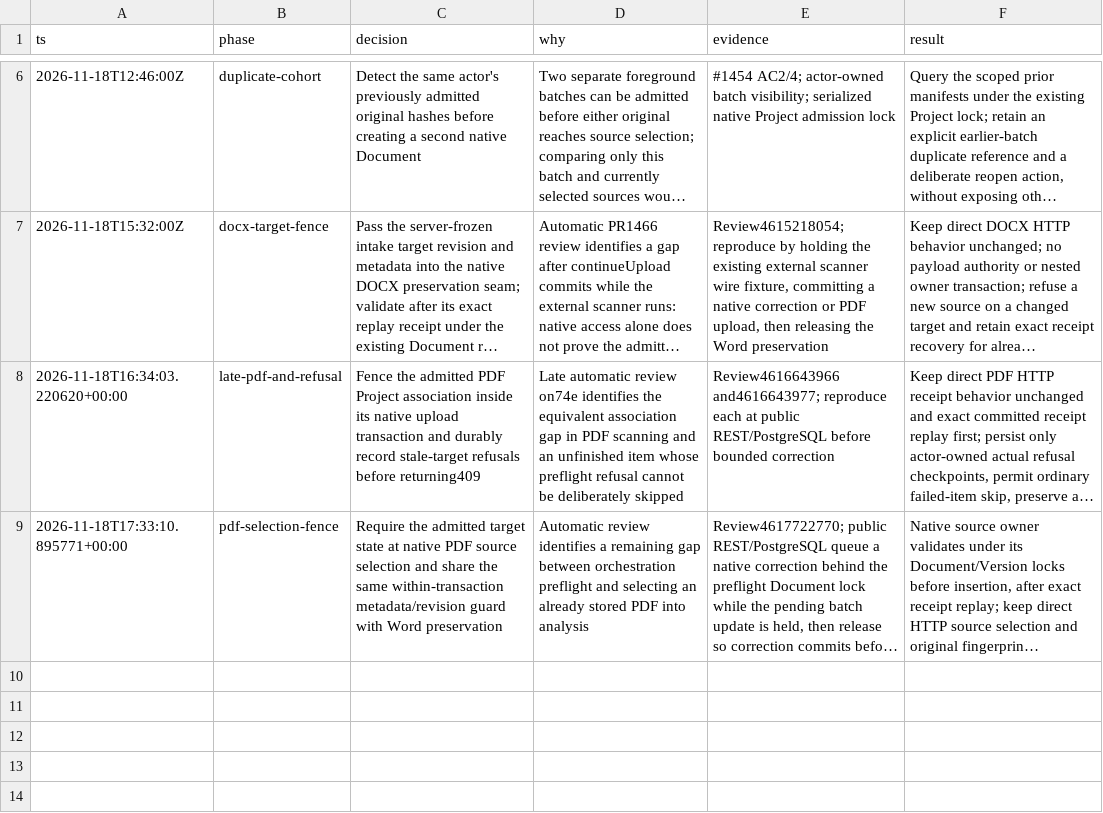
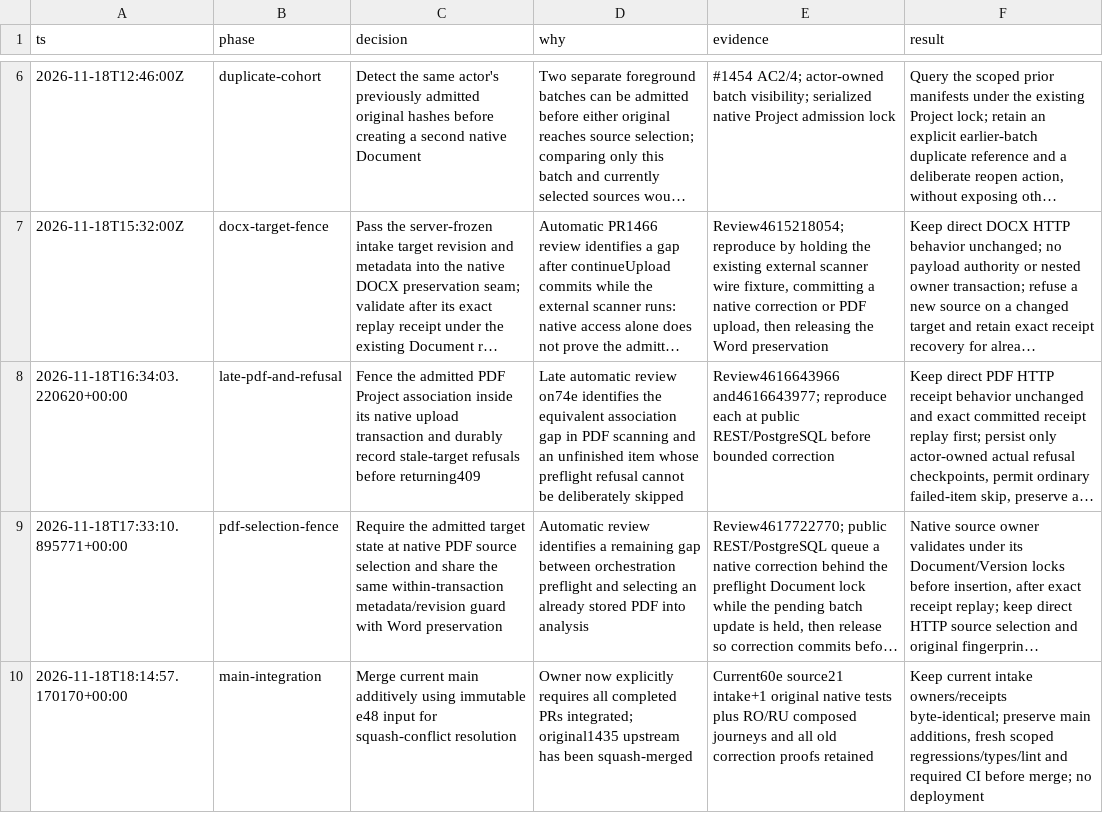
Before and after one commit to Prisma-Prim/PRISMA-PRIM-Suite, a TSV file: .audit/1454.tsv, drawn as a sheet; only a part is shown, gaps mark what is left out; long unchanged cells end in …; the diff names each change by its address in the sheet, - before the commit and + after, or states it on an @@ line.

Commit message:
docs(audit): record recoverable intake integration on main

```diff
--- a/.audit/1454.tsv
+++ b/.audit/1454.tsv
+row 10: 2026-11-18T18:14:57.170170+00:00 | main-integration | Merge current main additively using immutable e48 input for squash-conflict resolution | Owner now explicitly requires all completed PRs integrated; original1435 upstream has been squash-merged | Current60e source21 intake+1 original native tests plus RO/RU composed journeys and all old correction proofs retained | Keep current intake owners/receipts byte-identical; preserve main additions, fresh scoped regressions/types/lint and required CI before merge; no deployment
```
